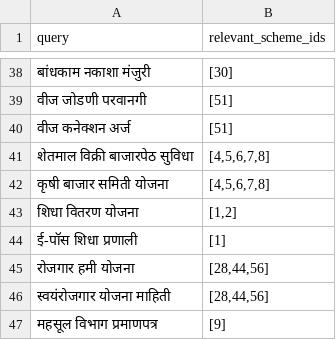
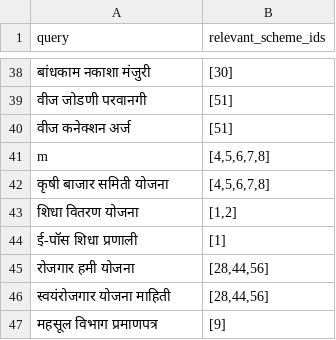
Before and after one commit to kanchankhemnar/Search-Engine, a CSV file: src/marathi/testSet.csv, drawn as a sheet; only a part is shown, gaps mark what is left out.

```diff
--- a/src/marathi/testSet.csv
+++ b/src/marathi/testSet.csv
@@ -40,3 +40,3 @@ query,relevant_scheme_ids
 वीज कनेक्शन अर्ज,[51]
-शेतमाल विक्री बाजारपेठ सुविधा,"[4,5,6,7,8]"
+m,"[4,5,6,7,8]"
 कृषी बाजार समिती योजना,"[4,5,6,7,8]"
```
Also changed, not shown: 4 other files.
